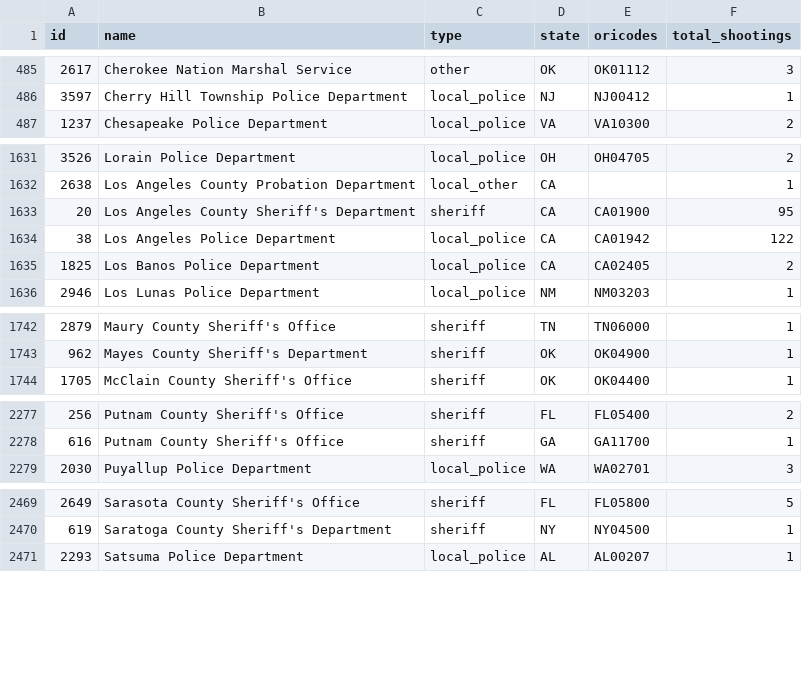
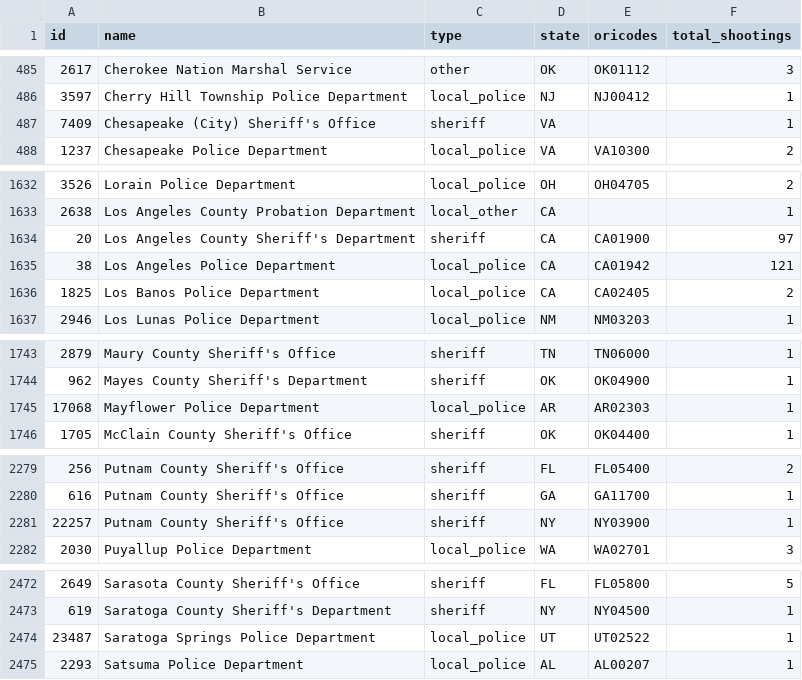
Before and after one commit to parmsam/wapoposh, a CSV file: data-raw/fatal-police-shootings-agencies_v2.csv, drawn as a sheet; only a part is shown, gaps mark what is left out; the diff covers the shown part only.

```diff
--- a/data-raw/fatal-police-shootings-agencies_v2.csv
+++ b/data-raw/fatal-police-shootings-agencies_v2.csv
@@ -486,2 +486,3 @@
 "3597","Cherry Hill Township Police Department","local_police","NJ","NJ00412","1"
+"7409","Chesapeake (City) Sheriff's Office","sheriff","VA","","1"
 "1237","Chesapeake Police Department","local_police","VA","VA10300","2"
@@ -1632,4 +1633,4 @@
 "2638","Los Angeles County Probation Department","local_other","CA","","1"
-"20","Los Angeles County Sheriff's Department","sheriff","CA","CA01900","95"
-"38","Los Angeles Police Department","local_police","CA","CA01942","122"
+"20","Los Angeles County Sheriff's Department","sheriff","CA","CA01900","97"
+"38","Los Angeles Police Department","local_police","CA","CA01942","121"
 "1825","Los Banos Police Department","local_police","CA","CA02405","2"
@@ -1743,2 +1744,3 @@
 "962","Mayes County Sheriff's Department","sheriff","OK","OK04900","1"
+"17068","Mayflower Police Department","local_police","AR","AR02303","1"
 "1705","McClain County Sheriff's Office","sheriff","OK","OK04400","1"
@@ -2278,2 +2280,3 @@
 "616","Putnam County Sheriff's Office","sheriff","GA","GA11700","1"
+"22257","Putnam County Sheriff's Office","sheriff","NY","NY03900","1"
 "2030","Puyallup Police Department","local_police","WA","WA02701","3"
@@ -2470,2 +2473,3 @@
 "619","Saratoga County Sheriff's Department","sheriff","NY","NY04500","1"
+"23487","Saratoga Springs Police Department","local_police","UT","UT02522","1"
 "2293","Satsuma Police Department","local_police","AL","AL00207","1"
```
Also changed, not shown: 19 edited cells elsewhere in this file, 3 other files.
